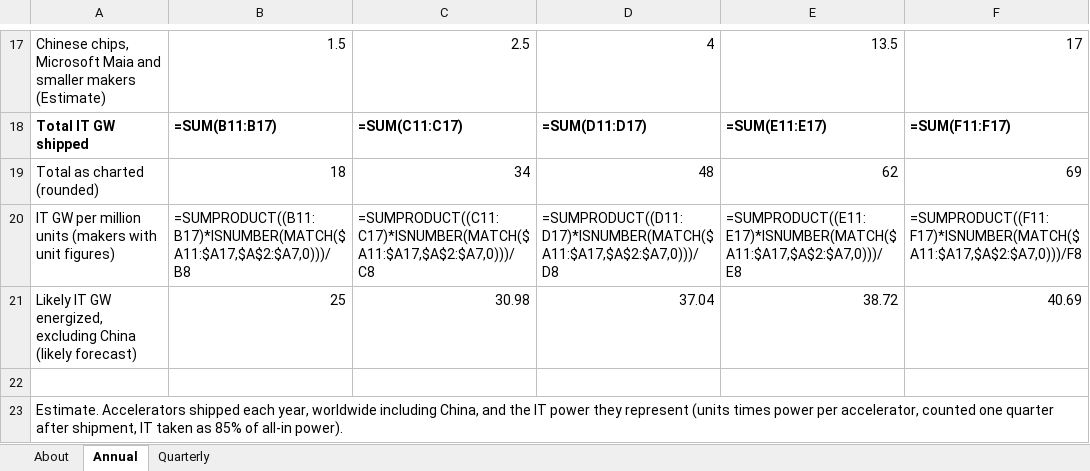
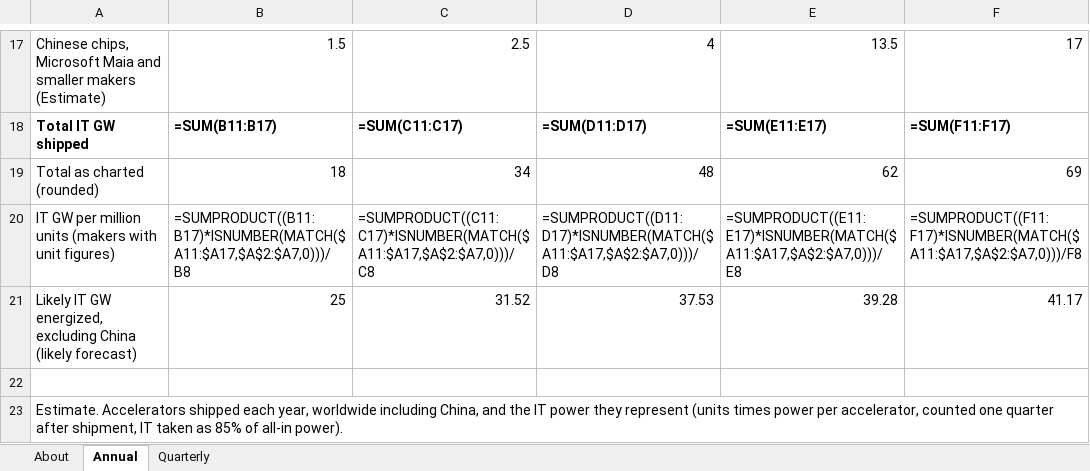
Before and after one commit to bernardhaswell/dcbuildsio, an Excel workbook: data/accelerator-shipments.xlsx, sheet Annual, drawn as a sheet; only a part is shown, gaps mark what is left out; values as stored, in another font and other column widths than the file's, no borders; formulas without a stored value are shown as written; the diff names each change by its address in the sheet, - before the commit and + after, or states it on an @@ line.

```diff
--- a/data/accelerator-shipments.xlsx (sheet Annual)
+++ b/data/accelerator-shipments.xlsx (sheet Annual)
-C21: 30.98
+C21: 31.52
-D21: 37.04
+D21: 37.53
-E21: 38.72
+E21: 39.28
-F21: 40.69
+F21: 41.17
```
Also changed, not shown: data/likely-energized-by-site.xlsx, 5 other files.
